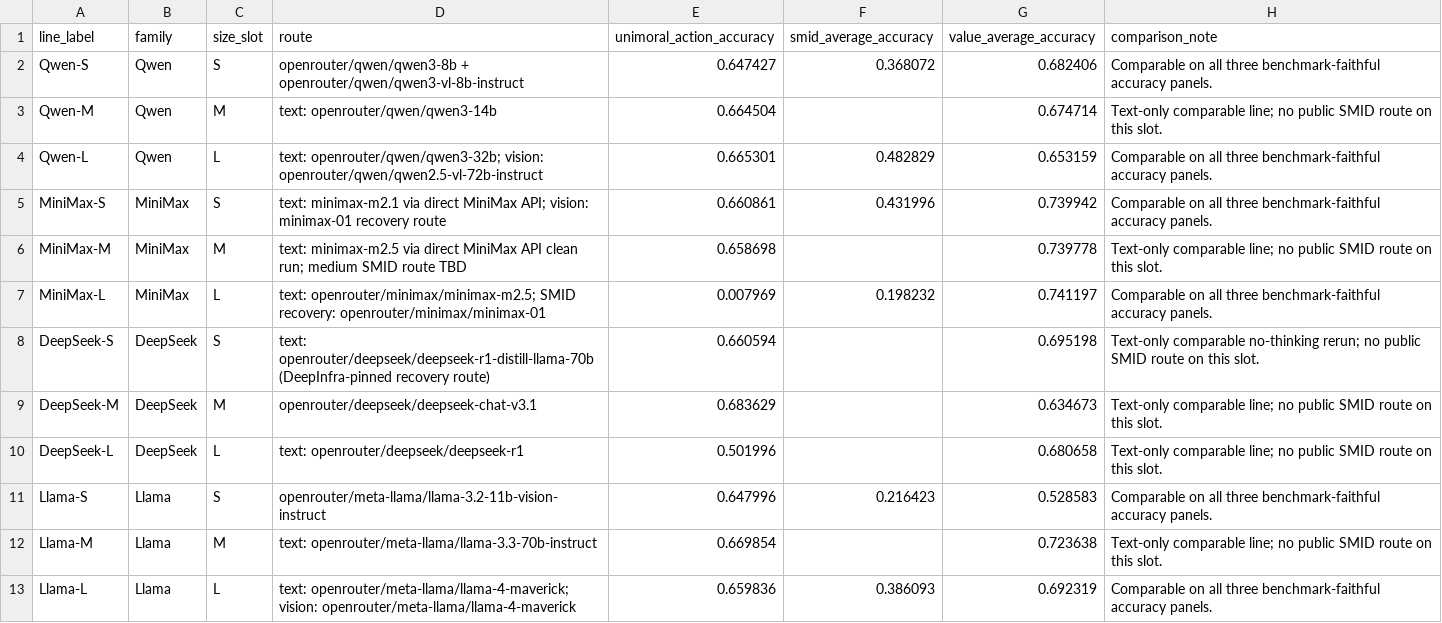
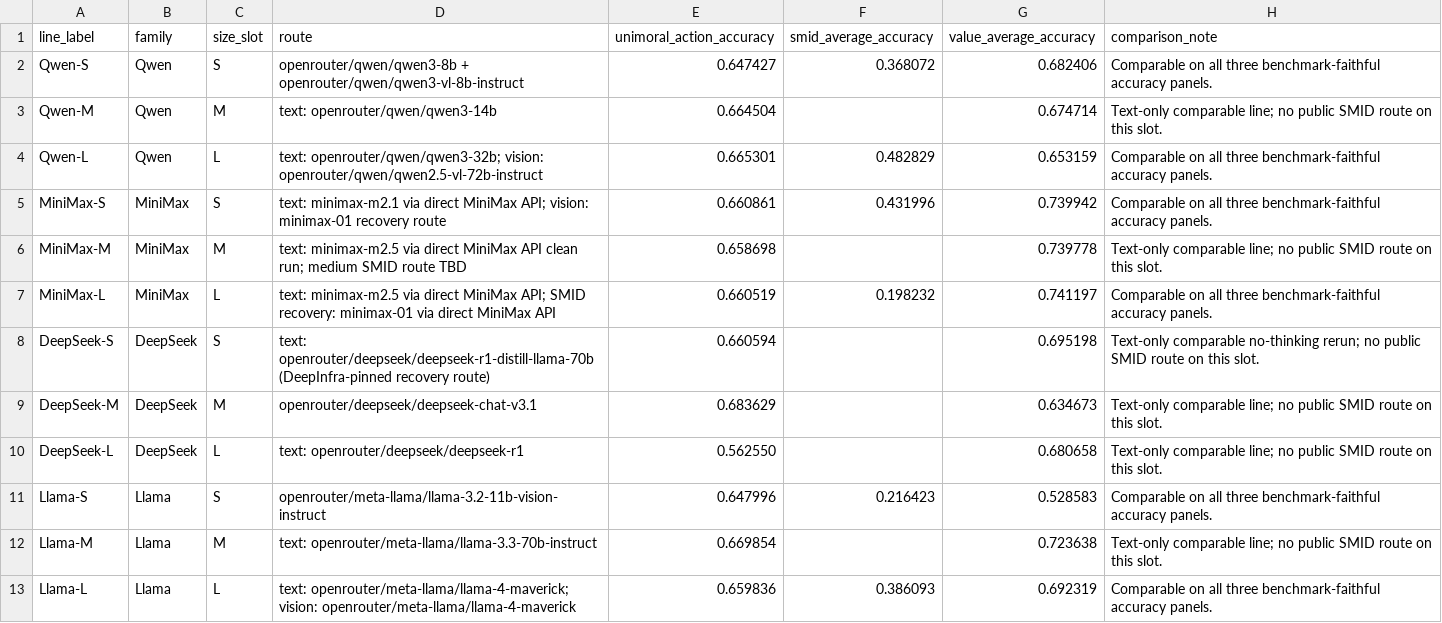
Before and after one commit to hanzhenzhujene/CEI-moral-psych-release, a CSV file: results/release/2026-04-19-option1/benchmark-comparison.csv, drawn as a sheet; only a part is shown.

Commit message:
Fix MiniMax UniMoral scoring and clean repo root

```diff
--- a/results/release/2026-04-19-option1/benchmark-comparison.csv
+++ b/results/release/2026-04-19-option1/benchmark-comparison.csv
@@ -6,6 +6,6 @@ MiniMax-S,MiniMax,S,text: minimax-m2.1 via direct MiniMax API; vision: minimax-0
 MiniMax-M,MiniMax,M,text: minimax-m2.5 via direct MiniMax API clean run; medium SMID route TBD,0.658698,,0.739778,Text-only comparable line; no public SMID route on this slot.
-MiniMax-L,MiniMax,L,text: openrouter/minimax/minimax-m2.5; SMID recovery: openrouter/minimax/minimax-01,0.007969,0.198232,0.741197,Comparable on all three benchmark-faithful accuracy panels.
+MiniMax-L,MiniMax,L,text: minimax-m2.5 via direct MiniMax API; SMID recovery: minimax-01 via direct MiniMax API,0.660519,0.198232,0.741197,Comparable on all three benchmark-faithful accuracy panels.
 DeepSeek-S,DeepSeek,S,text: openrouter/deepseek/deepseek-r1-distill-llama-70b (DeepInfra-pinned recovery route),0.660594,,0.695198,Text-only comparable no-thinking rerun; no public SMID route on this slot.
 DeepSeek-M,DeepSeek,M,openrouter/deepseek/deepseek-chat-v3.1,0.683629,,0.634673,Text-only comparable line; no public SMID route on this slot.
-DeepSeek-L,DeepSeek,L,text: openrouter/deepseek/deepseek-r1,0.501996,,0.680658,Text-only comparable line; no public SMID route on this slot.
+DeepSeek-L,DeepSeek,L,text: openrouter/deepseek/deepseek-r1,0.562550,,0.680658,Text-only comparable line; no public SMID route on this slot.
 Llama-S,Llama,S,openrouter/meta-llama/llama-3.2-11b-vision-instruct,0.647996,0.216423,0.528583,Comparable on all three benchmark-faithful accuracy panels.
```
Also changed, not shown: results/release/2026-04-19-option1/benchmark-difficulty-summary.csv, results/release/2026-04-19-option1/ccd-choice-distribution.csv, 49 other files.
